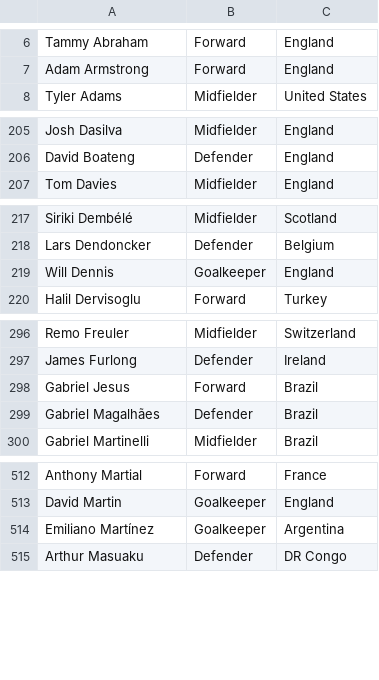
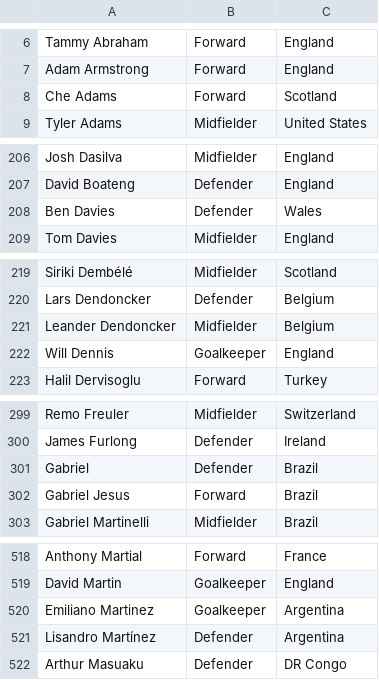
Before and after one commit to njenko/APPR-2021-22, a CSV file: podatki/PL_PLayers.csv, drawn as a sheet; only a part is shown, gaps mark what is left out; removed rows and columns are numbered as before the commit, all else as after; the diff covers the shown part only; the diff names each change by its address in the sheet, - before the commit and + after, or states it on an @@ line.

```diff
--- a/podatki/PL_PLayers.csv
+++ b/podatki/PL_PLayers.csv
+row 8: Che Adams | Forward | Scotland
+row 208: Ben Davies | Defender | Wales
+row 221: Leander Dendoncker | Midfielder | Belgium
+row 301: Gabriel | Defender | Brazil
-row 299: Gabriel Magalhães | Defender | Brazil
-A520: Emiliano Martínez
+A520: Emiliano Martinez
+row 521: Lisandro Martínez | Defender | Argentina
```
Also changed, not shown: 7 added rows and 23 edited cells elsewhere in this file, podatki/player_stats_GW2.csv, podatki/player_stats_GW3.csv, 3 other files.
